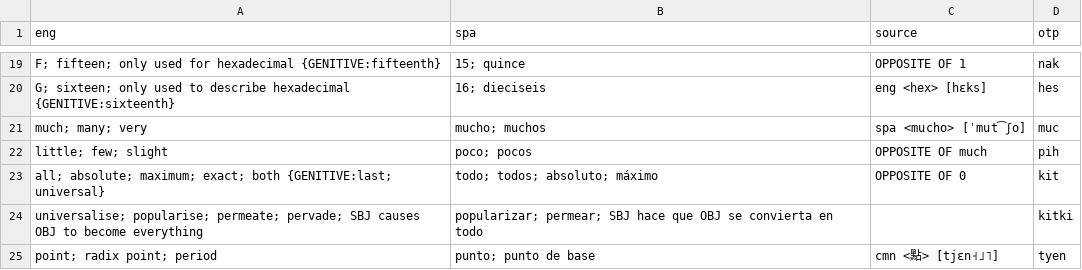
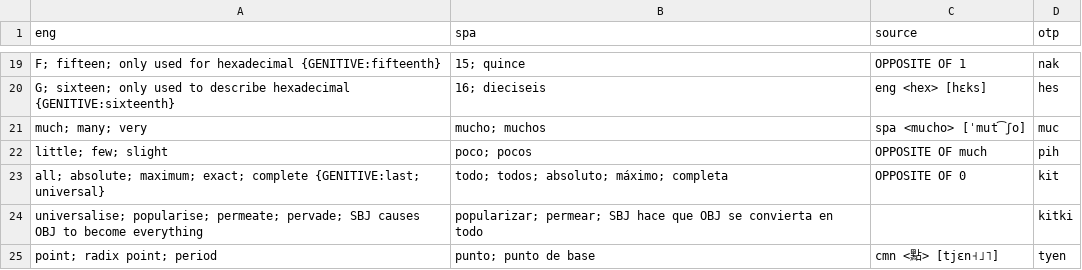
Before and after one commit to jkunimune/Djastiz, a CSV file: src/words/numeral.csv, drawn as a sheet; only a part is shown, gaps mark what is left out.

```diff
--- a/src/words/numeral.csv
+++ b/src/words/numeral.csv
@@ -22,3 +22,3 @@ eng,spa,source,otp
 "little; few; slight",poco; pocos,OPPOSITE OF much,pih
-"all; absolute; maximum; exact; both {GENITIVE:last; universal}",todo; todos; absoluto; máximo,OPPOSITE OF 0,kit
+"all; absolute; maximum; exact; complete {GENITIVE:last; universal}",todo; todos; absoluto; máximo; completa,OPPOSITE OF 0,kit
 "universalise; popularise; permeate; pervade; SBJ causes OBJ to become everything",popularizar; permear; SBJ hace que OBJ se convierta en todo,,kitki
```
Also changed, not shown: src/words/compound word.csv, 4 other files.
